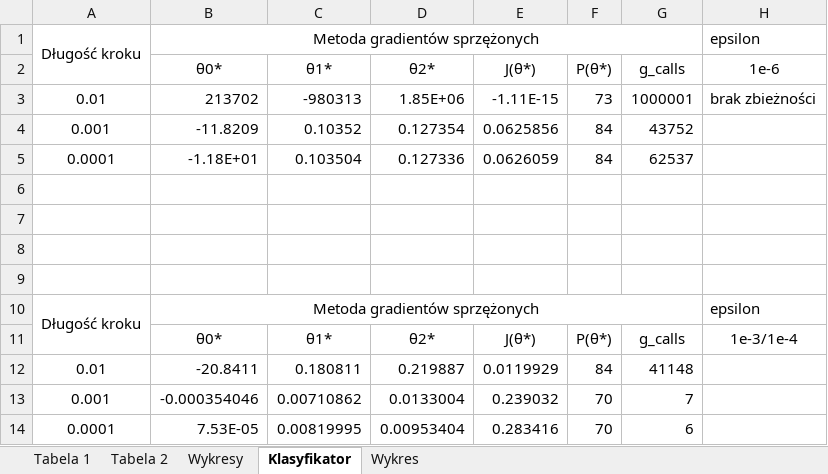
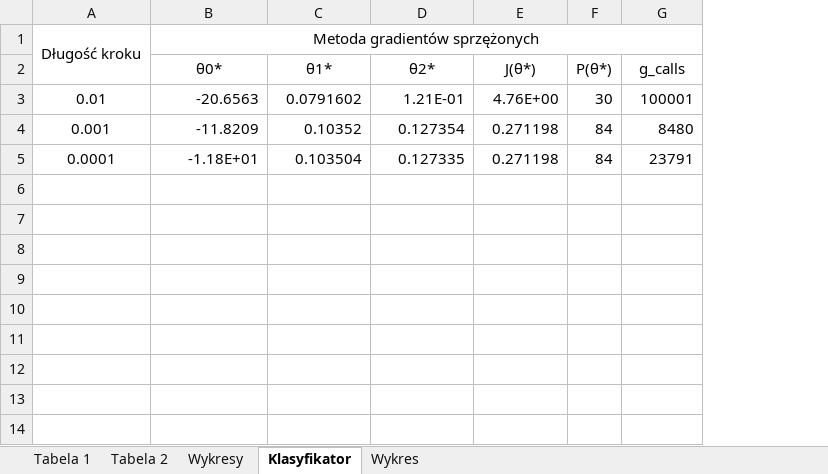
Before and after one commit to Filip-Rak/Optimization, an Excel workbook: Coursework Reports/4th assignment/xlsx4.xlsx, sheet Klasyfikator, drawn as a sheet; values as stored, in another font and other column widths than the file's, no borders; removed rows and columns are numbered as before the commit, all else as after; the diff names each change by its address in the sheet, - before the commit and + after, or states it on an @@ line.

```diff
--- a/Coursework Reports/4th assignment/xlsx4.xlsx (sheet Klasyfikator)
+++ b/Coursework Reports/4th assignment/xlsx4.xlsx (sheet Klasyfikator)
-column H (1e-6), row 1: epsilon
-row 3: 0.01 | 213702 | -980313 | 1.85E+06 | -1.11E-15 | 73 | 1000001 | brak zbieżności
+row 3: 0.01 | -20.6563 | 0.0791602 | 1.21E-01 | 4.76E+00 | 30 | 100001
-E4 (J(θ*)): 0.0625856
+E4 (J(θ*)): 0.271198
-G4 (g_calls): 43752
+G4 (g_calls): 8480
-D5 (θ2*): 0.127336
+D5 (θ2*): 0.127335
-E5 (J(θ*)): 0.0626059
+E5 (J(θ*)): 0.271198
-G5 (g_calls): 62537
+G5 (g_calls): 23791
-row 6: (empty)
-row 7: (empty)
-row 8: (empty)
-row 9: (empty)
-row 10: Długość kroku | Metoda gradientów sprzężonych |  |  |  |  |  | epsilon
-row 11:  | θ0* | θ1* | θ2* | J(θ*) | P(θ*) | g_calls | 1e-3/1e-4
-row 12: 0.01 | -20.8411 | 0.180811 | 0.219887 | 0.0119929 | 84 | 41148
-row 13: 0.001 | -0.000354046 | 0.00710862 | 0.0133004 | 0.239032 | 70 | 7
-row 14: 0.0001 | 7.53E-05 | 0.00819995 | 0.00953404 | 0.283416 | 70 | 6
```
Also changed, not shown: sheet Wykres, charts or pictures, 10 other files.
